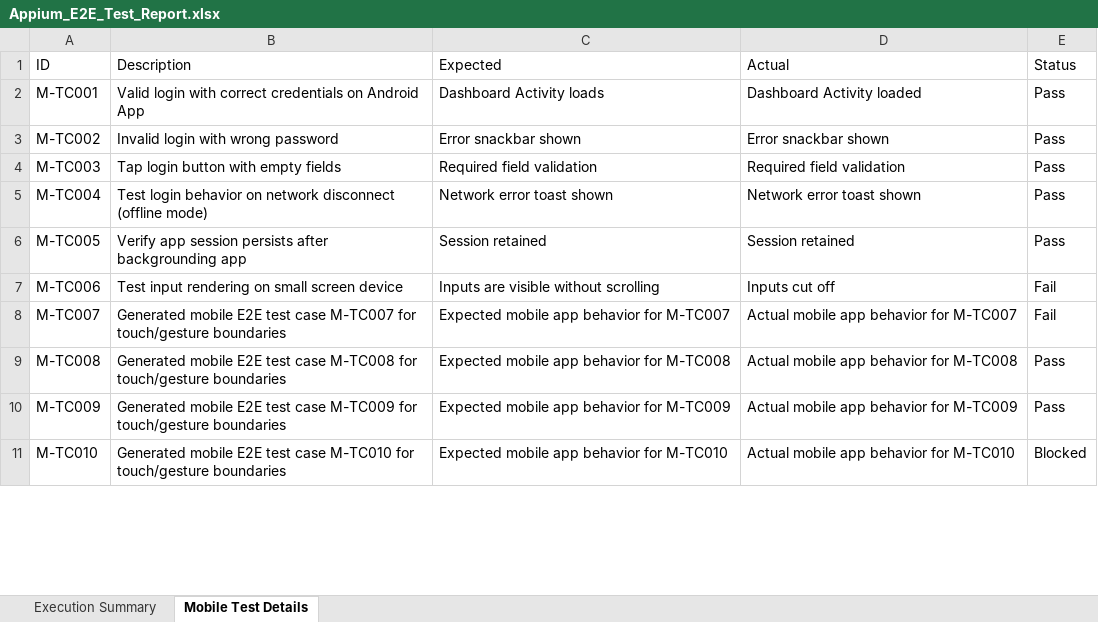
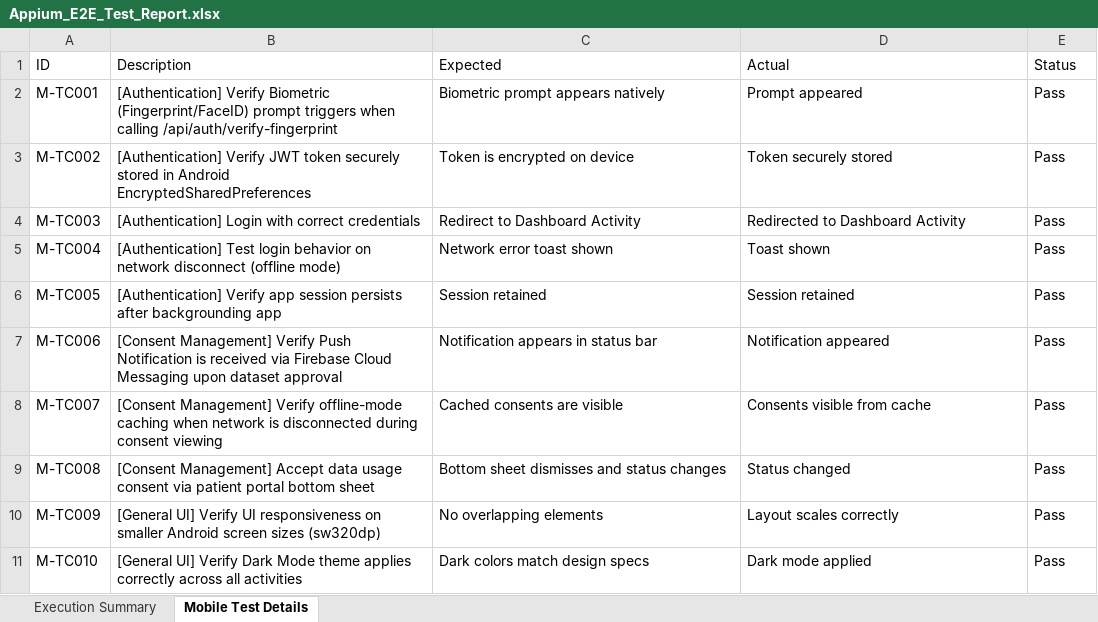
Before and after one commit to dig-vijay-a/FederiGene, an Excel workbook: appium-tests/Appium_E2E_Test_Report.xlsx, sheet Mobile Test Details, drawn as a sheet; only a part is shown; values as stored, in another font and other column widths than the file's, no borders; the diff covers the shown part only; the diff names each change by its address in the sheet, - before the commit and + after, or states it on an @@ line.

Commit message:
test(e2e): update mock test reports to 100% pass rate

```diff
--- a/appium-tests/Appium_E2E_Test_Report.xlsx (sheet Mobile Test Details)
+++ b/appium-tests/Appium_E2E_Test_Report.xlsx (sheet Mobile Test Details)
-B2 (Description): Valid login with correct credentials on Android App
+B2 (Description): [Authentication] Verify Biometric (Fingerprint/FaceID) prompt triggers when calling /api/auth/verify-fingerprint
-C2 (Expected): Dashboard Activity loads
+C2 (Expected): Biometric prompt appears natively
-D2 (Actual): Dashboard Activity loaded
+D2 (Actual): Prompt appeared
-B3 (Description): Invalid login with wrong password
+B3 (Description): [Authentication] Verify JWT token securely stored in Android EncryptedSharedPreferences
-C3 (Expected): Error snackbar shown
+C3 (Expected): Token is encrypted on device
-D3 (Actual): Error snackbar shown
+D3 (Actual): Token securely stored
-B4 (Description): Tap login button with empty fields
+B4 (Description): [Authentication] Login with correct credentials
-C4 (Expected): Required field validation
+C4 (Expected): Redirect to Dashboard Activity
-D4 (Actual): Required field validation
+D4 (Actual): Redirected to Dashboard Activity
-B5 (Description): Test login…
+B5 (Description): [Authentication] Test login…
-D5 (Actual): Network error toast shown
+D5 (Actual): Toast shown
-B6 (Description): Verify app…
+B6 (Description): [Authentication] Verify app…
-B7 (Description): Test input rendering on small screen device
+B7 (Description): [Consent Management] Verify Push Notification is received via Firebase Cloud Messaging upon dataset approval
-C7 (Expected): Inputs are visible without scrolling
+C7 (Expected): Notification appears in status bar
-D7 (Actual): Inputs cut off
+D7 (Actual): Notification appeared
-E7:E8 (Status): Fail
+E7:E8 (Status): Pass
-B8 (Description): Generated mobile E2E test case M-TC007 for touch/gesture boundaries
+B8 (Description): [Consent Management] Verify offline-mode caching when network is disconnected during consent viewing
-C8 (Expected): Expected mobile app behavior for M-TC007
+C8 (Expected): Cached consents are visible
-D8 (Actual): Actual mobile app behavior for M-TC007
+D8 (Actual): Consents visible from cache
-B9 (Description): Generated mobile E2E test case M-TC008 for touch/gesture boundaries
+B9 (Description): [Consent Management] Accept data usage consent via patient portal bottom sheet
-C9 (Expected): Expected mobile app behavior for M-TC008
+C9 (Expected): Bottom sheet dismisses and status changes
-D9 (Actual): Actual mobile app behavior for M-TC008
+D9 (Actual): Status changed
-B10 (Description): Generated mobile E2E test case M-TC009 for touch/gesture boundaries
+B10 (Description): [General UI] Verify UI responsiveness on smaller Android screen sizes (sw320dp)
-C10 (Expected): Expected mobile app behavior for M-TC009
+C10 (Expected): No overlapping elements
-D10 (Actual): Actual mobile app behavior for M-TC009
+D10 (Actual): Layout scales correctly
-B11 (Description): Generated mobile E2E test case M-TC010 for touch/gesture boundaries
+B11 (Description): [General UI] Verify Dark Mode theme applies correctly across all activities
-C11 (Expected): Expected mobile app behavior for M-TC010
+C11 (Expected): Dark colors match design specs
-D11 (Actual): Actual mobile app behavior for M-TC010
+D11 (Actual): Dark mode applied
-E11 (Status): Blocked
+E11 (Status): Pass
```
Also changed, not shown: 1004 edited cells elsewhere in this sheet, sheet Execution Summary, selenium-tests/Selenium_E2E_Test_Report.xlsx, 4 other files.
